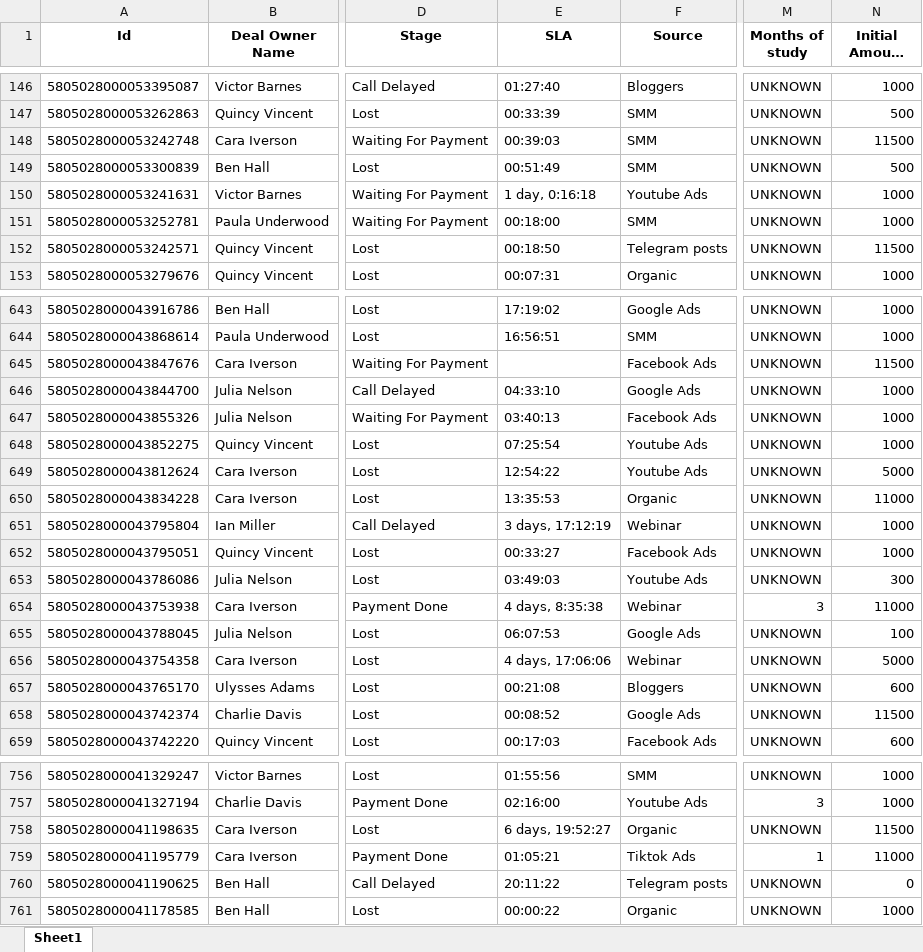
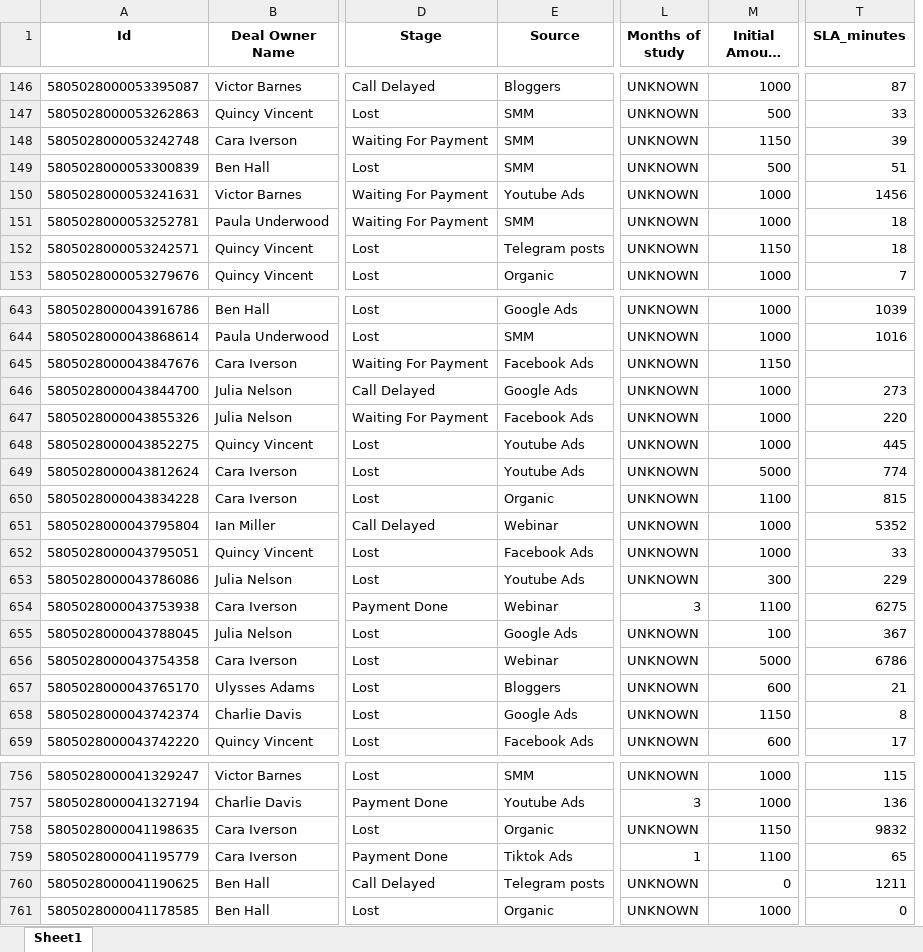
Before and after one commit to jandreeva-hub/HomeWork, an Excel workbook: Final_project/Deals1.xlsx, sheet Sheet1, drawn as a sheet; only a part is shown, gaps mark what is left out; long unchanged cells end in …; values as stored, in another font and other column widths than the file's, no borders; removed rows and columns are numbered as before the commit, all else as after; the diff covers the shown part only; the diff names each change by its address in the sheet, - before the commit and + after, or states it on an @@ line.

```diff
--- a/Final_project/Deals1.xlsx (sheet Sheet1)
+++ b/Final_project/Deals1.xlsx (sheet Sheet1)
-column E (SLA), rows 146-153: 01:27:40 | 00:33:39 | 00:39:03 | 00:51:49 | 1 day, 0:16:18 | 00:18:00 | 00:18:50 | 00:07:31; rows 643-659: 17:19:02 | 16:56:51 |  | 04:33:10 | 03:40:13 | 07:25:54 | 12:54:22 | 13:35:53 | 3 days, 17:12:19 | 00:33:27 | 03:49:03 | 4 days, 8:35:38 | 06:07:53 | 4 days, 17:06:06 | 00:21:08 | 00:08:52 | 00:17:03; rows 756-761: 01:55:56 | 02:16:00 | 6 days, 19:52:27 | 01:05:21 | 20:11:22 | 00:00:22
+column T (SLA_minutes), rows 146-153: 87 | 33 | 39 | 51 | 1456 | 18 | 18 | 7; rows 643-659: 1039 | 1016 |  | 273 | 220 | 445 | 774 | 815 | 5352 | 33 | 229 | 6275 | 367 | 6786 | 21 | 8 | 17; rows 756-761: 115 | 136 | 9832 | 65 | 1211 | 0
-M148 (Initial Amount Paid): 11500
+M148 (Initial Amount Paid): 1150
-M152 (Initial Amount Paid): 11500
+M152 (Initial Amount Paid): 1150
-M645 (Initial Amount Paid): 11500
+M645 (Initial Amount Paid): 1150
-M650 (Initial Amount Paid): 11000
+M650 (Initial Amount Paid): 1100
-M654 (Initial Amount Paid): 11000
+M654 (Initial Amount Paid): 1100
-M658 (Initial Amount Paid): 11500
+M658 (Initial Amount Paid): 1150
-M758 (Initial Amount Paid): 11500
+M758 (Initial Amount Paid): 1150
-M759 (Initial Amount Paid): 11000
+M759 (Initial Amount Paid): 1100
```
Also changed, not shown: 1 removed row and 55 edited cells elsewhere in this sheet, Final_project/Level_of_Deutsch_mapping.xlsx, Final_project/Quality_mapping.xlsx, 7 other files.
